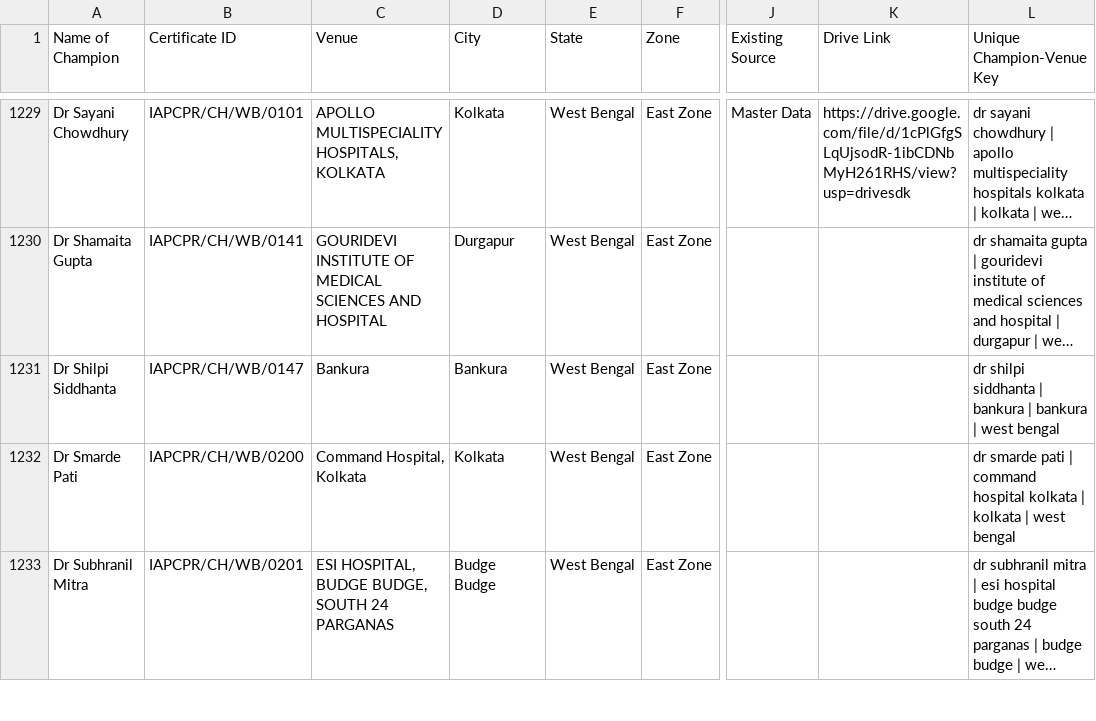
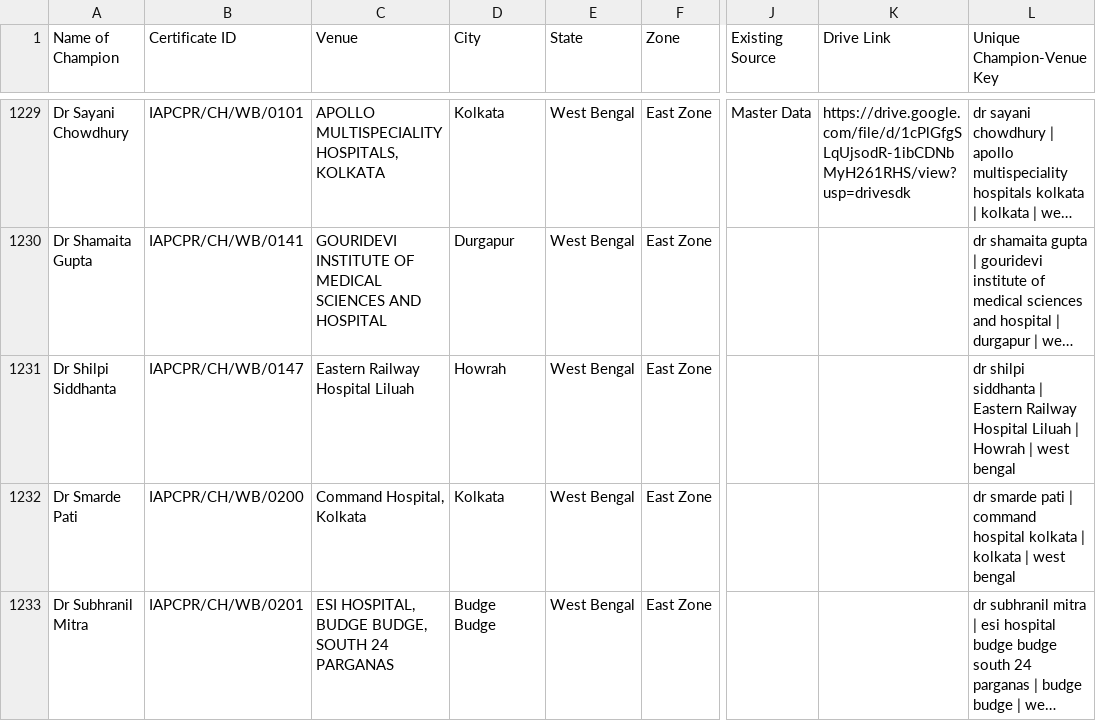
Before and after one commit to mbbsfoundation/MBBS-Foundation, a CSV file: cprsanjeevani/Champion_Certification_Master_UPDATED_250826.csv, drawn as a sheet; only a part is shown, gaps mark what is left out; long unchanged cells end in …; the diff names each change by its address in the sheet, - before the commit and + after, or states it on an @@ line.

Commit message:
feat(cpr): integrate reconciled West Bengal participant master records and prioritize HTML certificate generation

```diff
--- a/cprsanjeevani/Champion_Certification_Master_UPDATED_250826.csv
+++ b/cprsanjeevani/Champion_Certification_Master_UPDATED_250826.csv
-C1231 (Venue): Bankura
+C1231 (Venue): Eastern Railway Hospital Liluah
-D1231 (City): Bankura
+D1231 (City): Howrah
-L1231 (Unique Champion-Venue Key): …siddhanta | bankura | bankura | west…
+L1231 (Unique Champion-Venue Key): …siddhanta | Eastern Railway Hospital Liluah | Howrah | west…
```
Also changed, not shown: 5 other files.
